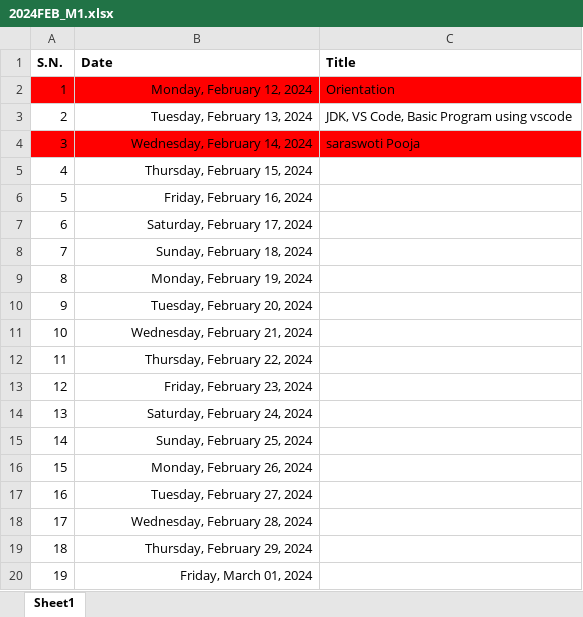
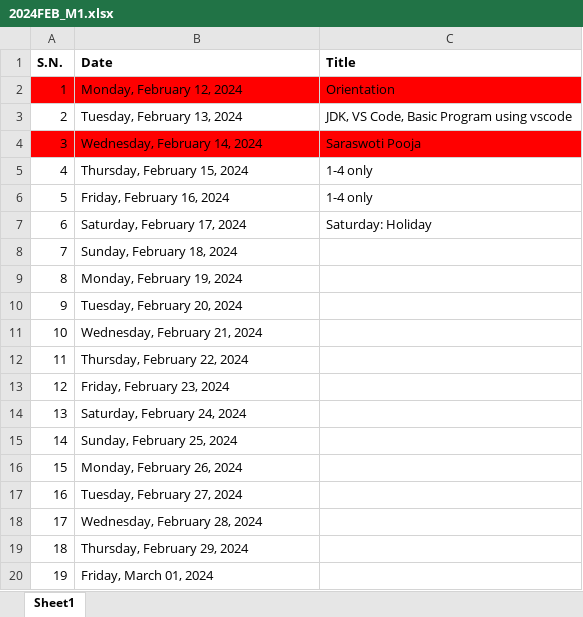
Before and after one commit to mallabiju/advjava, an Excel workbook: 2024FEB_M1.xlsx, sheet Sheet1, drawn as a sheet; values as stored, in another font and other column widths than the file's, no borders; the diff names each change by its address in the sheet, - before the commit and + after, or states it on an @@ line.

Commit message:
Day plan updates

```diff
--- a/2024FEB_M1.xlsx (sheet Sheet1)
+++ b/2024FEB_M1.xlsx (sheet Sheet1)
-B2:B20 alignment: right
+B2:B20 alignment: left
-C4 (Title): saraswoti Pooja
+C4 (Title): Saraswoti Pooja
-C5:C6 (Title): (empty)
+C5:C6 (Title): 1-4 only
-C7 (Title): (empty)
+C7 (Title): Saturday: Holiday
```
